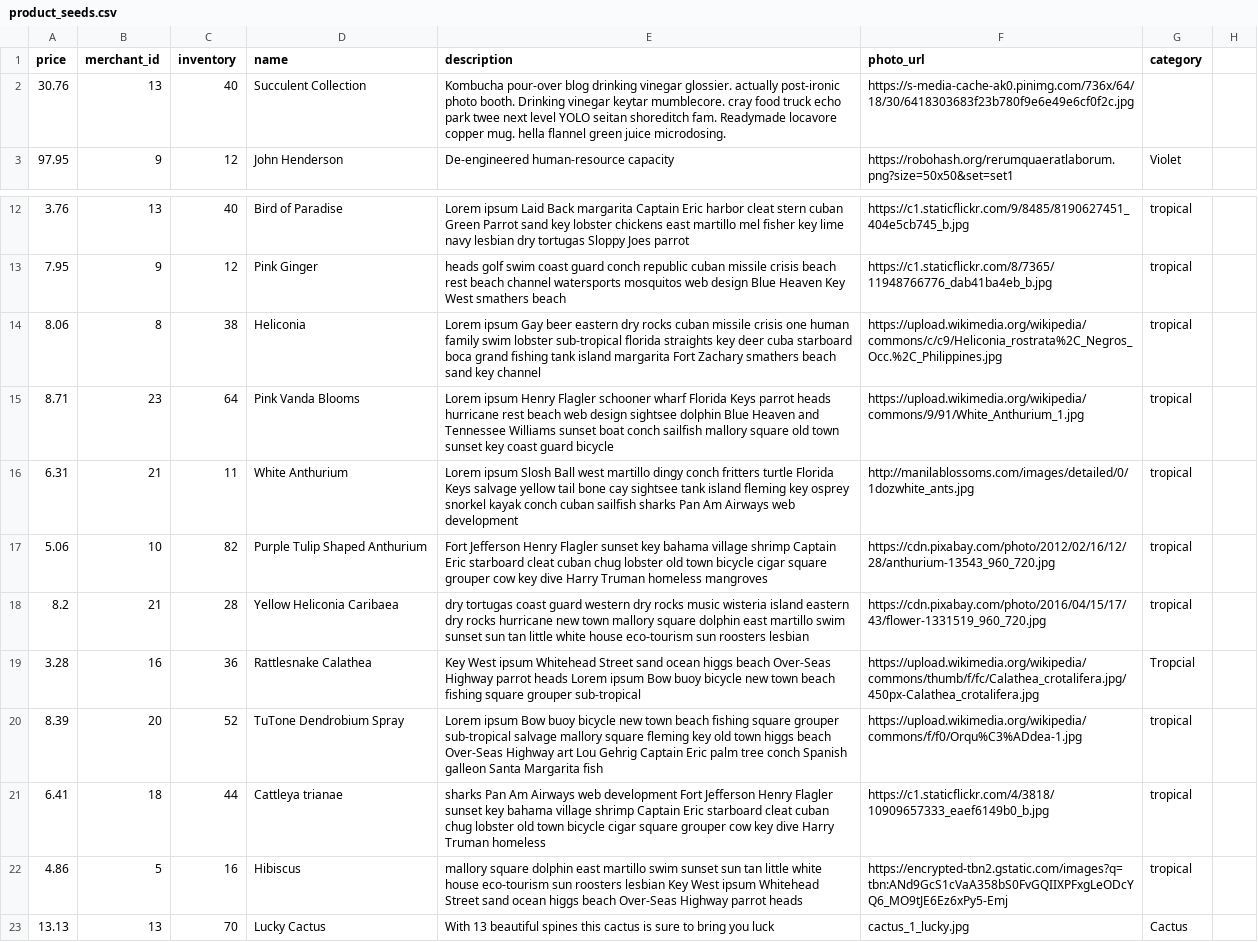
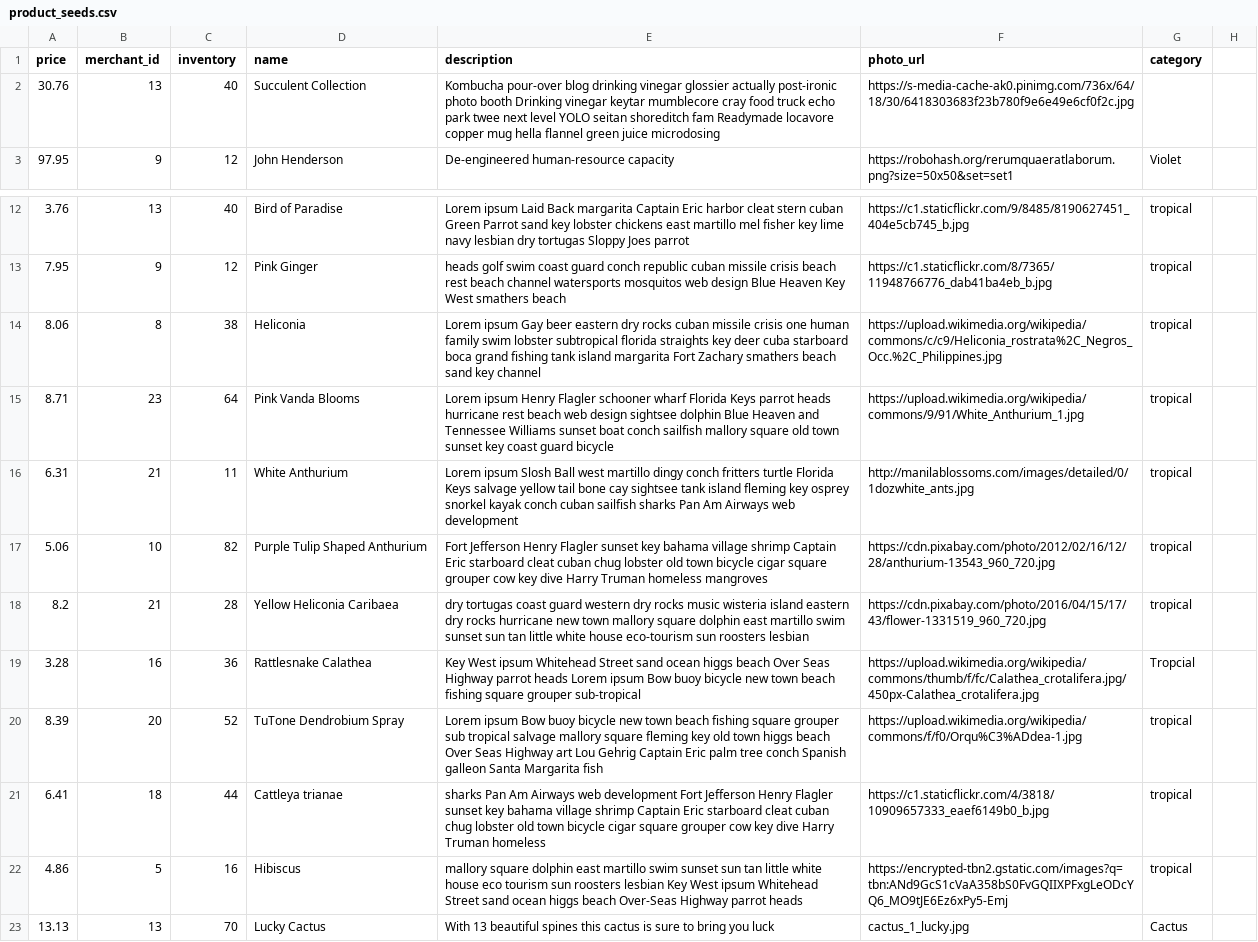
Before and after one commit to Emma-Claire/betsy, a CSV file: lib/seeds/product_seeds.csv, drawn as a sheet; only a part is shown, gaps mark what is left out.

Commit message:
seed fixes

```diff
--- a/lib/seeds/product_seeds.csv
+++ b/lib/seeds/product_seeds.csv
@@ -1,3 +1,3 @@
 price,merchant_id,inventory,name,description,photo_url,category
-30.76,13,40,Succulent Collection, Kombucha pour-over blog drinking vinegar glossier. actually post-ironic photo booth. Drinking vinegar keytar mumblecore. cray food truck echo park twee next level YOLO seitan shoreditch fam. Readymade locavore copper mug. hella flannel green juice microdosing.,https://s-media-cache-ak0.pinimg.com/736x/64/18/30/6418303683f23b780f9e6e49e6cf0f2c.jpg
+30.76,13,40,Succulent Collection, Kombucha pour-over blog drinking vinegar glossier actually post-ironic photo booth Drinking vinegar keytar mumblecore cray food truck echo park twee next level YOLO seitan shoreditch fam Readymade locavore copper mug hella flannel green juice microdosing,https://s-media-cache-ak0.pinimg.com/736x/64/18/30/6418303683f23b780f9e6e49e6cf0f2c.jpg
 97.95,9,12,John Henderson,De-engineered human-resource capacity,https://robohash.org/rerumquaeratlaborum.png?size=50x50&set=set1,Violet
@@ -13,3 +13,3 @@ price,merchant_id,inventory,name,description,photo_url,category
 7.95,9,12,Pink Ginger,heads golf swim coast guard conch republic cuban missile crisis beach rest beach channel watersports mosquitos web design Blue Heaven Key West smathers beach,https://c1.staticflickr.com/8/7365/11948766776_dab41ba4eb_b.jpg,tropical
-8.06,8,38,Heliconia,Lorem ipsum Gay beer eastern dry rocks cuban missile crisis one human family swim lobster sub-tropical florida straights key deer cuba starboard boca grand fishing tank island margarita Fort Zachary smathers beach sand key channel,https://upload.wikimedia.org/wikipedia/commons/c/c9/Heliconia_rostrata%2C_Negros_Occ.%2C_Philippines.jpg,tropical
+8.06,8,38,Heliconia,Lorem ipsum Gay beer eastern dry rocks cuban missile crisis one human family swim lobster subtropical florida straights key deer cuba starboard boca grand fishing tank island margarita Fort Zachary smathers beach sand key channel,https://upload.wikimedia.org/wikipedia/commons/c/c9/Heliconia_rostrata%2C_Negros_Occ.%2C_Philippines.jpg,tropical
 8.71,23,64,Pink Vanda Blooms,Lorem ipsum Henry Flagler schooner wharf Florida Keys parrot heads hurricane rest beach web design sightsee dolphin Blue Heaven and Tennessee Williams sunset boat conch sailfish mallory square old town sunset key coast guard bicycle,https://upload.wikimedia.org/wikipedia/commons/9/91/White_Anthurium_1.jpg,tropical
@@ -18,6 +18,6 @@ price,merchant_id,inventory,name,description,photo_url,category
 8.2,21,28,Yellow Heliconia Caribaea,dry tortugas coast guard western dry rocks music wisteria island eastern dry rocks hurricane new town mallory square dolphin east martillo swim sunset sun tan little white house eco-tourism sun roosters lesbian,https://cdn.pixabay.com/photo/2016/04/15/17/43/flower-1331519_960_720.jpg,tropical
-3.28,16,36,Rattlesnake Calathea,Key West ipsum Whitehead Street sand ocean higgs beach Over-Seas Highway parrot heads Lorem ipsum Bow buoy bicycle new town beach fishing square grouper sub-tropical,https://upload.wikimedia.org/wikipedia/commons/thumb/f/fc/Calathea_crotalifera.jpg/450px-Calathea_crotalifera.jpg,Tropcial
-8.39,20,52,TuTone Dendrobium Spray,Lorem ipsum Bow buoy bicycle new town beach fishing square grouper sub-tropical salvage mallory square fleming key old town higgs beach Over-Seas Highway art Lou Gehrig Captain Eric palm tree conch Spanish galleon Santa Margarita fish,https://upload.wikimedia.org/wikipedia/commons/f/f0/Orqu%C3%ADdea-1.jpg,tropical
+3.28,16,36,Rattlesnake Calathea,Key West ipsum Whitehead Street sand ocean higgs beach Over Seas Highway parrot heads Lorem ipsum Bow buoy bicycle new town beach fishing square grouper sub-tropical,https://upload.wikimedia.org/wikipedia/commons/thumb/f/fc/Calathea_crotalifera.jpg/450px-Calathea_crotalifera.jpg,Tropcial
+8.39,20,52,TuTone Dendrobium Spray,Lorem ipsum Bow buoy bicycle new town beach fishing square grouper sub tropical salvage mallory square fleming key old town higgs beach Over Seas Highway art Lou Gehrig Captain Eric palm tree conch Spanish galleon Santa Margarita fish,https://upload.wikimedia.org/wikipedia/commons/f/f0/Orqu%C3%ADdea-1.jpg,tropical
 6.41,18,44,Cattleya trianae,sharks Pan Am Airways web development Fort Jefferson Henry Flagler sunset key bahama village shrimp Captain Eric starboard cleat cuban chug lobster old town bicycle cigar square grouper cow key dive Harry Truman homeless,https://c1.staticflickr.com/4/3818/10909657333_eaef6149b0_b.jpg,tropical
-4.86,5,16,Hibiscus,mallory square dolphin east martillo swim sunset sun tan little white house eco-tourism sun roosters lesbian Key West ipsum Whitehead Street sand ocean higgs beach Over-Seas Highway parrot heads,https://encrypted-tbn2.gstatic.com/images?q=tbn:ANd9GcS1cVaA358bS0FvGQIIXPFxgLeODcYQ6_MO9tJE6Ez6xPy5-Emj,tropical
+4.86,5,16,Hibiscus,mallory square dolphin east martillo swim sunset sun tan little white house eco tourism sun roosters lesbian Key West ipsum Whitehead Street sand ocean higgs beach Over-Seas Highway parrot heads,https://encrypted-tbn2.gstatic.com/images?q=tbn:ANd9GcS1cVaA358bS0FvGQIIXPFxgLeODcYQ6_MO9tJE6Ez6xPy5-Emj,tropical
 13.13,13,70,Lucky Cactus,With 13 beautiful spines this cactus is sure to bring you luck,cactus_1_lucky.jpg,Cactus
```
